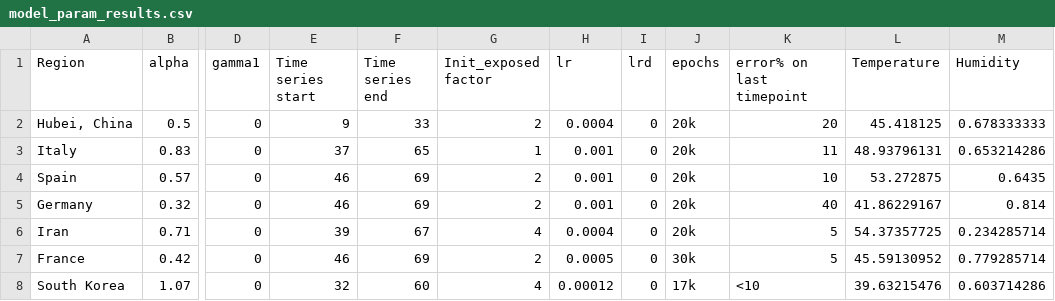
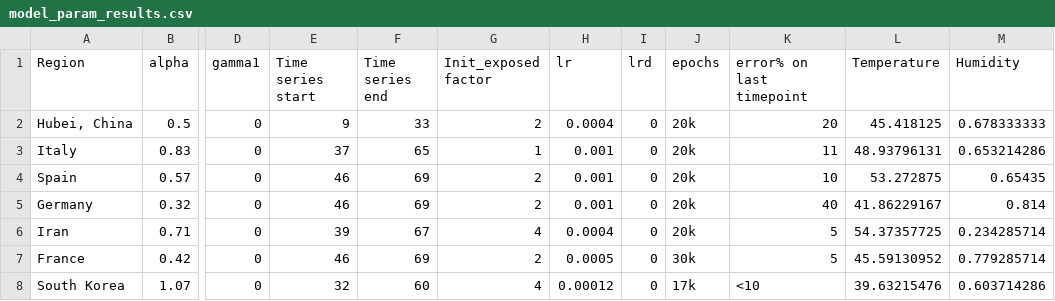
Before and after one commit to y1singh/Coronavirus-Weather-Modelling, a CSV file: data/model_param_results.csv, drawn as a sheet; only a part is shown, gaps mark what is left out; the diff names each change by its address in the sheet, - before the commit and + after, or states it on an @@ line.

Commit message:
Cleanup
Cleaning up code and removing unused data files.

```diff
--- a/data/model_param_results.csv
+++ b/data/model_param_results.csv
-M4 (Humidity): 0.6435
+M4 (Humidity): 0.65435
```
Also changed, not shown: 9 other files.
